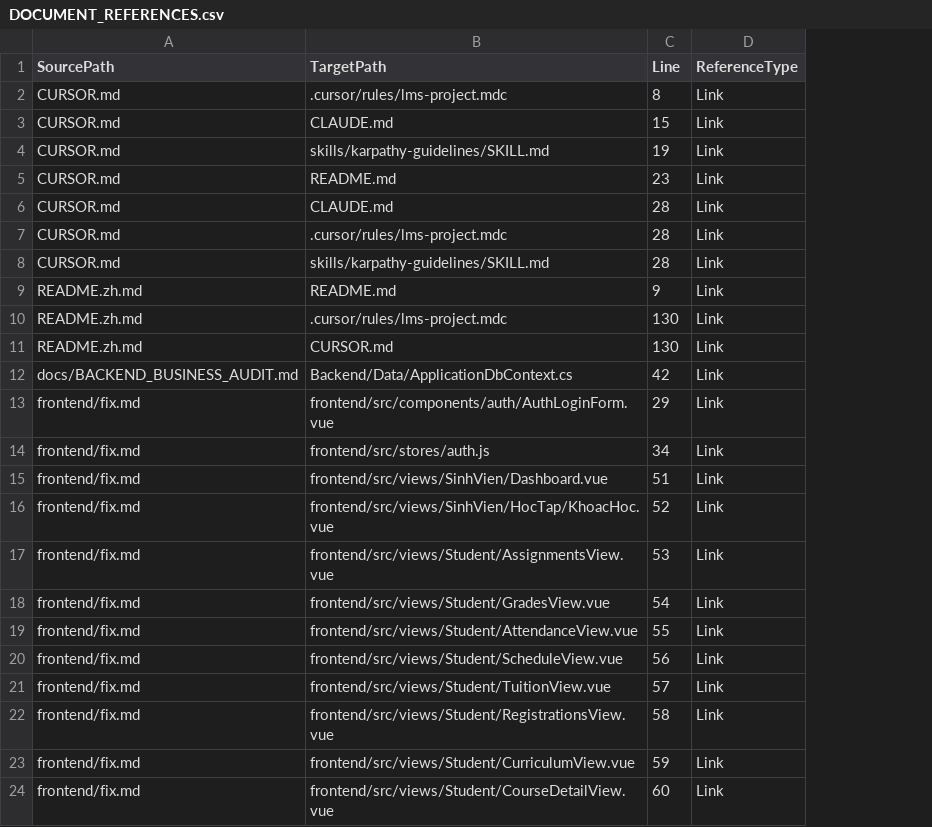
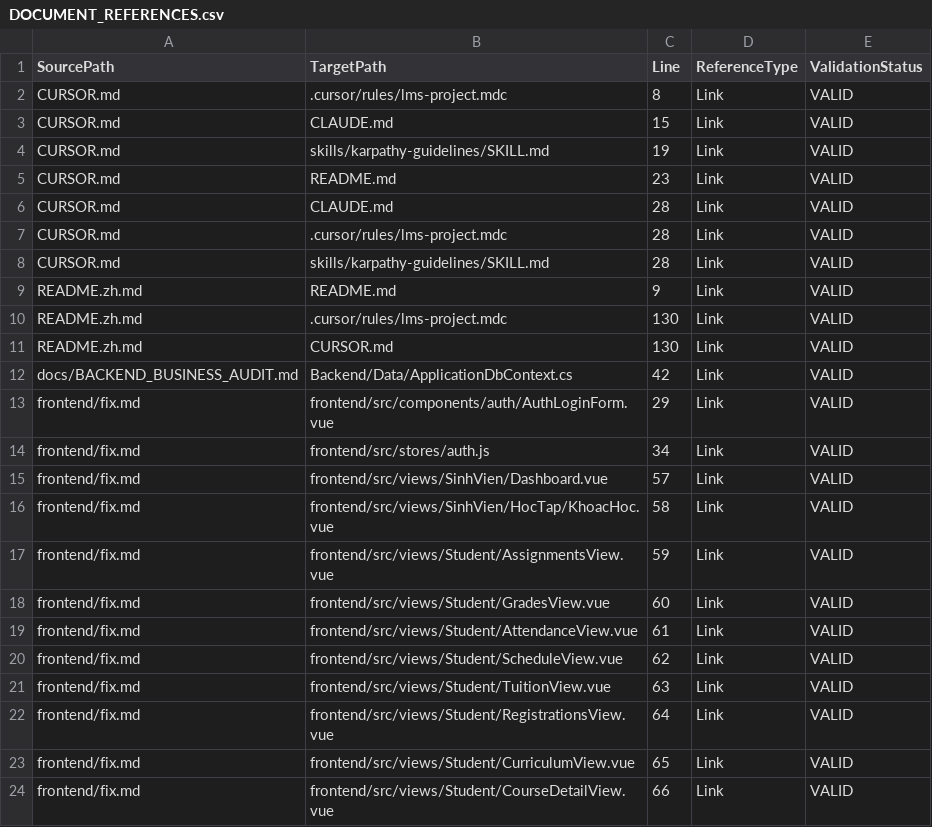
Before and after one commit to Phan-Thanh-Danh/Du-An-Tot-Nghiep, a CSV file: docs/governance/DOCUMENT_REFERENCES.csv, drawn as a sheet; the diff names each change by its address in the sheet, - before the commit and + after, or states it on an @@ line.

Commit message:
chore(docs): patch round 4.3.1 — fix scanner, parity, references, stale content

```diff
--- a/docs/governance/DOCUMENT_REFERENCES.csv
+++ b/docs/governance/DOCUMENT_REFERENCES.csv
+column E (ValidationStatus), rows 2-24: all VALID
-C15 (Line): 51
+C15 (Line): 57
-C16 (Line): 52
+C16 (Line): 58
-C17 (Line): 53
+C17 (Line): 59
-C18 (Line): 54
+C18 (Line): 60
-C19 (Line): 55
+C19 (Line): 61
-C20 (Line): 56
+C20 (Line): 62
-C21 (Line): 57
+C21 (Line): 63
-C22 (Line): 58
+C22 (Line): 64
-C23 (Line): 59
+C23 (Line): 65
-C24 (Line): 60
+C24 (Line): 66
```
Also changed, not shown: docs/governance/DOCUMENT_MOVE_PLAN.csv, 3 other files.
